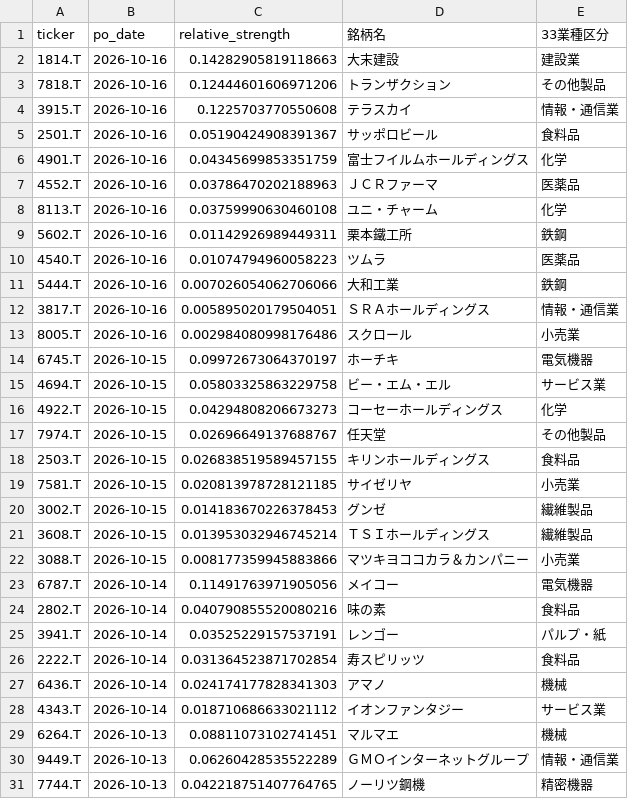
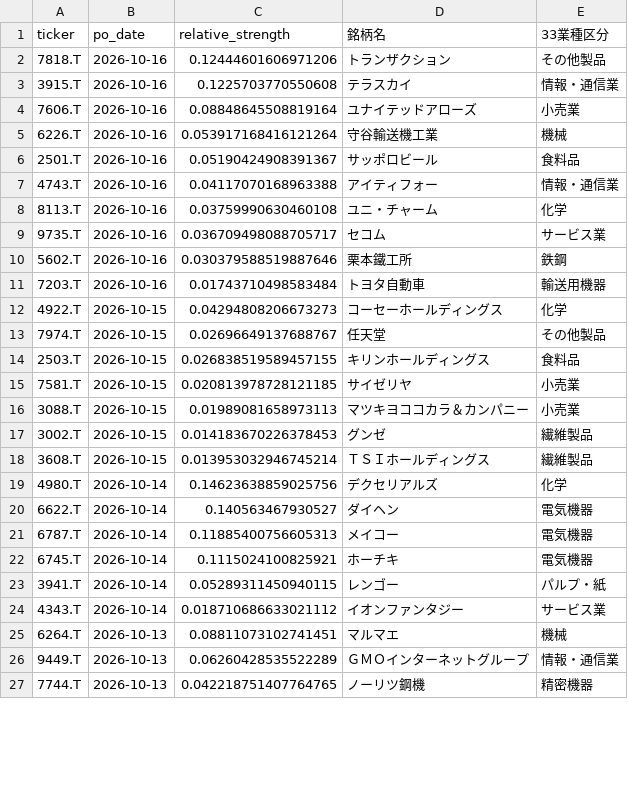
Before and after one commit to abesegg/jp-stock-screener, a CSV file: perfect_order.csv, drawn as a sheet; only a part is shown; the diff covers the shown part only.

```diff
--- a/perfect_order.csv
+++ b/perfect_order.csv
@@ -1,16 +1,12 @@
 ticker,po_date,relative_strength,銘柄名,33業種区分
-1814.T,2026-10-16,0.14282905819118663,大末建設,建設業
 7818.T,2026-10-16,0.12444601606971206,トランザクション,その他製品
 3915.T,2026-10-16,0.1225703770550608,テラスカイ,情報・通信業
+7606.T,2026-10-16,0.08848645508819164,ユナイテッドアローズ,小売業
+6226.T,2026-10-16,0.053917168416121264,守谷輸送機工業,機械
 2501.T,2026-10-16,0.05190424908391367,サッポロビール,食料品
-4901.T,2026-10-16,0.04345699853351759,富士フイルムホールディングス,化学
-4552.T,2026-10-16,0.03786470202188963,ＪＣＲファーマ,医薬品
+4743.T,2026-10-16,0.04117070168963388,アイティフォー,情報・通信業
 8113.T,2026-10-16,0.03759990630460108,ユニ・チャーム,化学
-5602.T,2026-10-16,0.01142926989449311,栗本鐵工所,鉄鋼
-4540.T,2026-10-16,0.01074794960058223,ツムラ,医薬品
-5444.T,2026-10-16,0.007026054062706066,大和工業,鉄鋼
-3817.T,2026-10-16,0.005895020179504051,ＳＲＡホールディングス,情報・通信業
-8005.T,2026-10-16,0.002984080998176486,スクロール,小売業
-6745.T,2026-10-15,0.09972673064370197,ホーチキ,電気機器
-4694.T,2026-10-15,0.05803325863229758,ビー・エム・エル,サービス業
+9735.T,2026-10-16,0.036709498088705717,セコム,サービス業
+5602.T,2026-10-16,0.030379588519887646,栗本鐵工所,鉄鋼
+7203.T,2026-10-16,0.01743710498583484,トヨタ自動車,輸送用機器
 4922.T,2026-10-15,0.04294808206673273,コーセーホールディングス,化学
@@ -19,10 +15,10 @@ ticker,po_date,relative_strength,銘柄名,33業種区分
 7581.T,2026-10-15,0.020813978728121185,サイゼリヤ,小売業
+3088.T,2026-10-15,0.01989081658973113,マツキヨココカラ＆カンパニー,小売業
 3002.T,2026-10-15,0.014183670226378453,グンゼ,繊維製品
 3608.T,2026-10-15,0.013953032946745214,ＴＳＩホールディングス,繊維製品
-3088.T,2026-10-15,0.008177359945883866,マツキヨココカラ＆カンパニー,小売業
-6787.T,2026-10-14,0.11491763971905056,メイコー,電気機器
-2802.T,2026-10-14,0.040790855520080216,味の素,食料品
-3941.T,2026-10-14,0.03525229157537191,レンゴー,パルプ・紙
-2222.T,2026-10-14,0.031364523871702854,寿スピリッツ,食料品
-6436.T,2026-10-14,0.024174177828341303,アマノ,機械
+4980.T,2026-10-14,0.14623638859025756,デクセリアルズ,化学
+6622.T,2026-10-14,0.140563467930527,ダイヘン,電気機器
+6787.T,2026-10-14,0.11885400756605313,メイコー,電気機器
+6745.T,2026-10-14,0.1115024100825921,ホーチキ,電気機器
+3941.T,2026-10-14,0.05289311450940115,レンゴー,パルプ・紙
 4343.T,2026-10-14,0.018710686633021112,イオンファンタジー,サービス業
```
Also changed, not shown: 6 added rows and 6 removed rows elsewhere in this file, golden_cross.csv, rs_ranking.csv, 8 other files.
